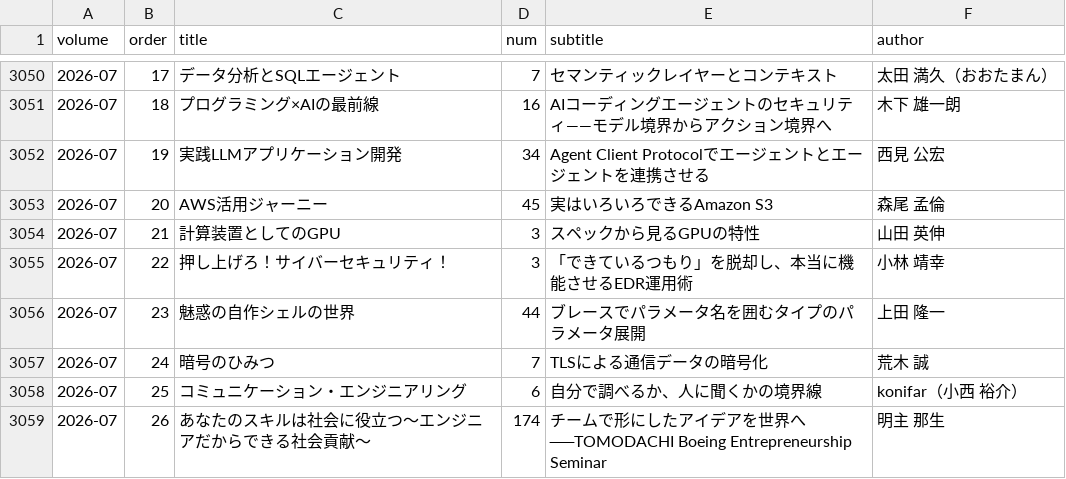
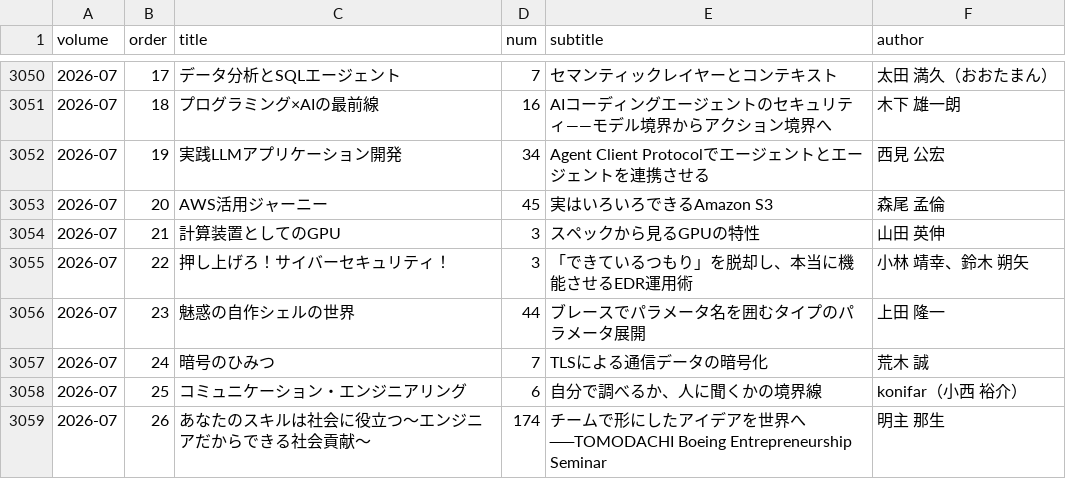
Before and after one commit to alpha3166/blog, a TSV file: docs/_data/software-design-index.tsv, drawn as a sheet; only a part is shown, gaps mark what is left out.

```diff
--- a/docs/_data/software-design-index.tsv
+++ b/docs/_data/software-design-index.tsv
@@ -3054,3 +3054,3 @@ volume	order	title	num	subtitle	author
 2026-07	21	計算装置としてのGPU	3	スペックから見るGPUの特性	山田 英伸
-2026-07	22	押し上げろ！サイバーセキュリティ！	3	「できているつもり」を脱却し、本当に機能させるEDR運用術	小林 靖幸
+2026-07	22	押し上げろ！サイバーセキュリティ！	3	「できているつもり」を脱却し、本当に機能させるEDR運用術	小林 靖幸、鈴木 朔矢
 2026-07	23	魅惑の自作シェルの世界	44	ブレースでパラメータ名を囲むタイプのパラメータ展開	上田 隆一
```
Also changed, not shown: 2 other files.
